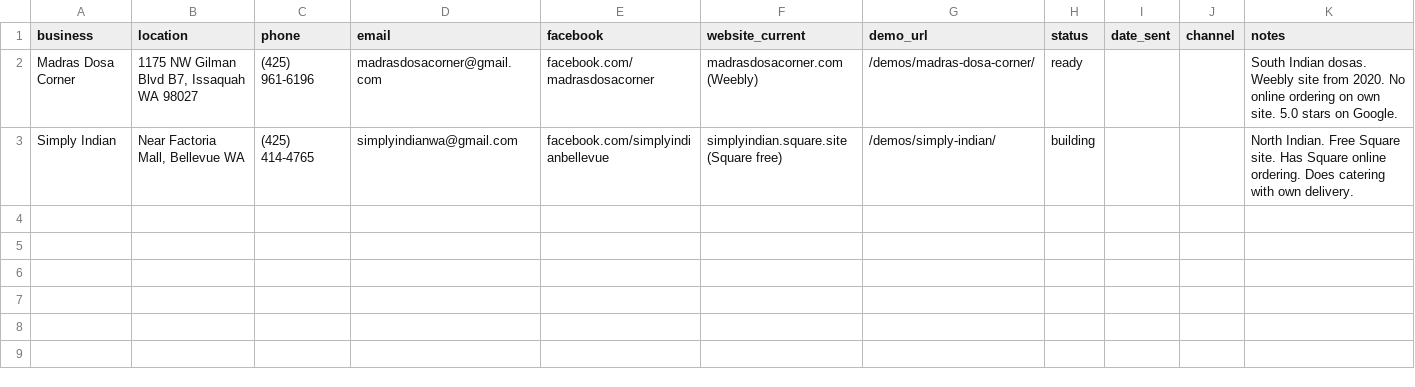
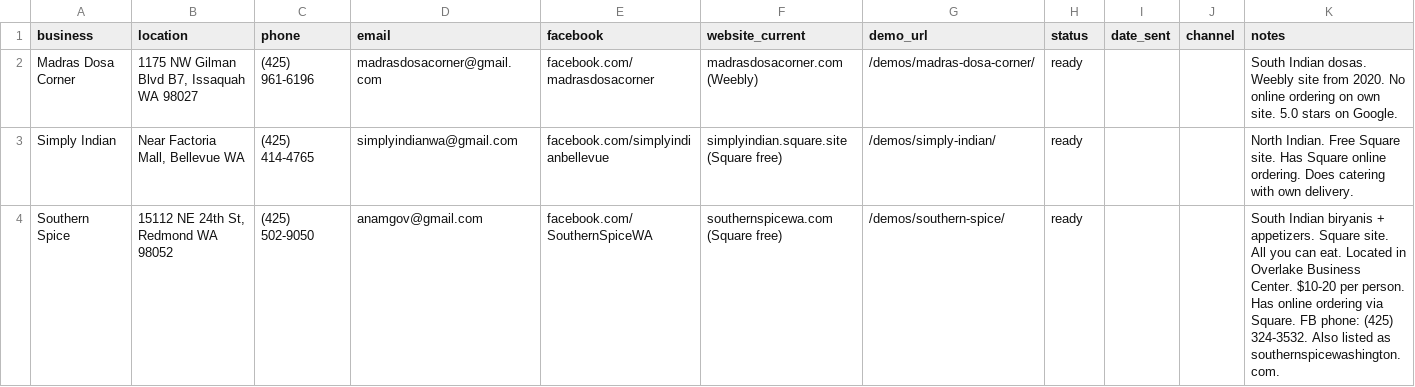
Before and after one commit to sunilmsft/frontdesk-ai, a CSV file: tools/leads-custom-demos.csv, drawn as a sheet.

Commit message:
Add Southern Spice demo page + update leads CSV

```diff
--- a/tools/leads-custom-demos.csv
+++ b/tools/leads-custom-demos.csv
@@ -2,2 +2,3 @@ business,location,phone,email,facebook,website_current,demo_url,status,date_sent
 Madras Dosa Corner,"1175 NW Gilman Blvd B7, Issaquah WA 98027",(425) 961-6196,madrasdosacorner@gmail.com,facebook.com/madrasdosacorner,madrasdosacorner.com (Weebly),/demos/madras-dosa-corner/,ready,,,South Indian dosas. Weebly site from 2020. No online ordering on own site. 5.0 stars on Google.
-Simply Indian,"Near Factoria Mall, Bellevue WA",(425) 414-4765,simplyindianwa@gmail.com,facebook.com/simplyindianbellevue,simplyindian.square.site (Square free),/demos/simply-indian/,building,,,North Indian. Free Square site. Has Square online ordering. Does catering with own delivery.
+Simply Indian,"Near Factoria Mall, Bellevue WA",(425) 414-4765,simplyindianwa@gmail.com,facebook.com/simplyindianbellevue,simplyindian.square.site (Square free),/demos/simply-indian/,ready,,,North Indian. Free Square site. Has Square online ordering. Does catering with own delivery.
+Southern Spice,"15112 NE 24th St, Redmond WA 98052",(425) 502-9050,anamgov@gmail.com,facebook.com/SouthernSpiceWA,southernspicewa.com (Square free),/demos/southern-spice/,ready,,,South Indian biryanis + appetizers. Square site. All you can eat. Located in Overlake Business Center. $10-20 per person. Has online ordering via Square. FB phone: (425) 324-3532. Also listed as southernspicewashington.com.
```
Also changed, not shown: 1 other file.
